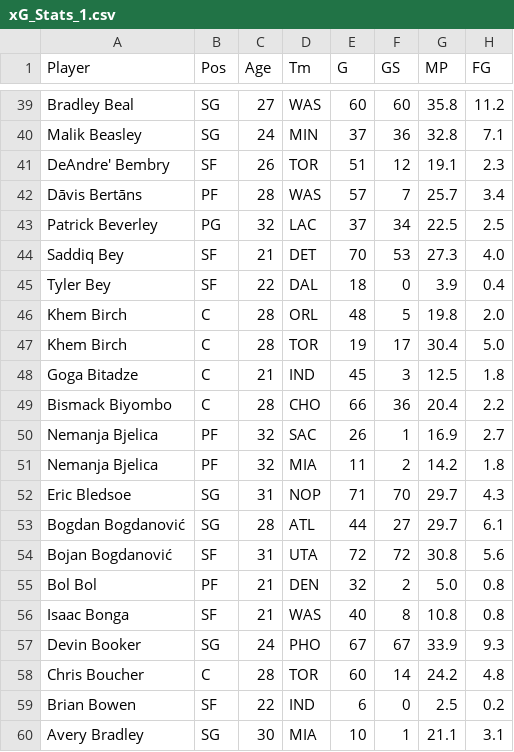
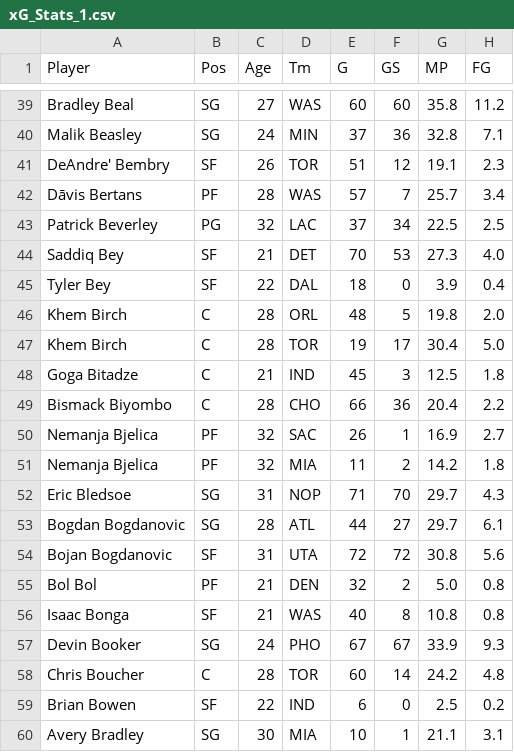
Before and after one commit to MimmoDG/NBA-Project---Programming, a CSV file: xG_Stats_1.csv, drawn as a sheet; only a part is shown, gaps mark what is left out; the diff names each change by its address in the sheet, - before the commit and + after, or states it on an @@ line.

Commit message:
Dataset for the XGame Stats Analysis

```diff
--- a/xG_Stats_1.csv
+++ b/xG_Stats_1.csv
-A42 (Player): Dāvis Bertāns
+A42 (Player): Dāvis Bertans
-A53 (Player): Bogdan Bogdanović
+A53 (Player): Bogdan Bogdanovic
-A54 (Player): Bojan Bogdanović
+A54 (Player): Bojan Bogdanovic
```
